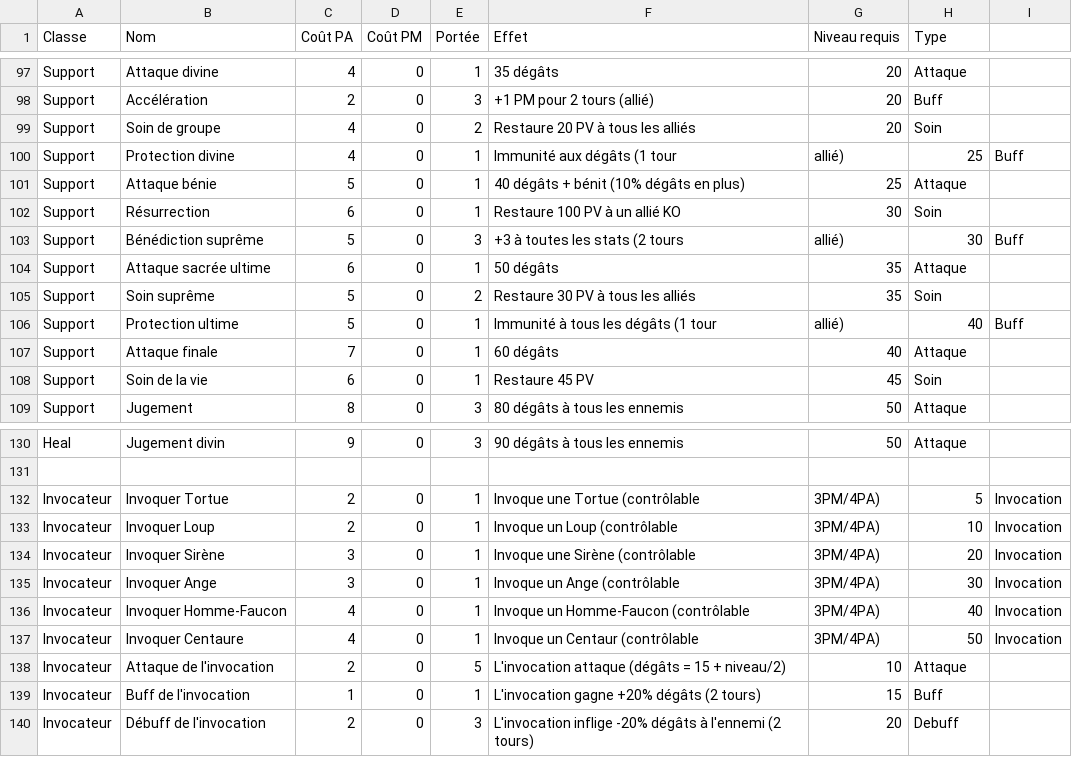
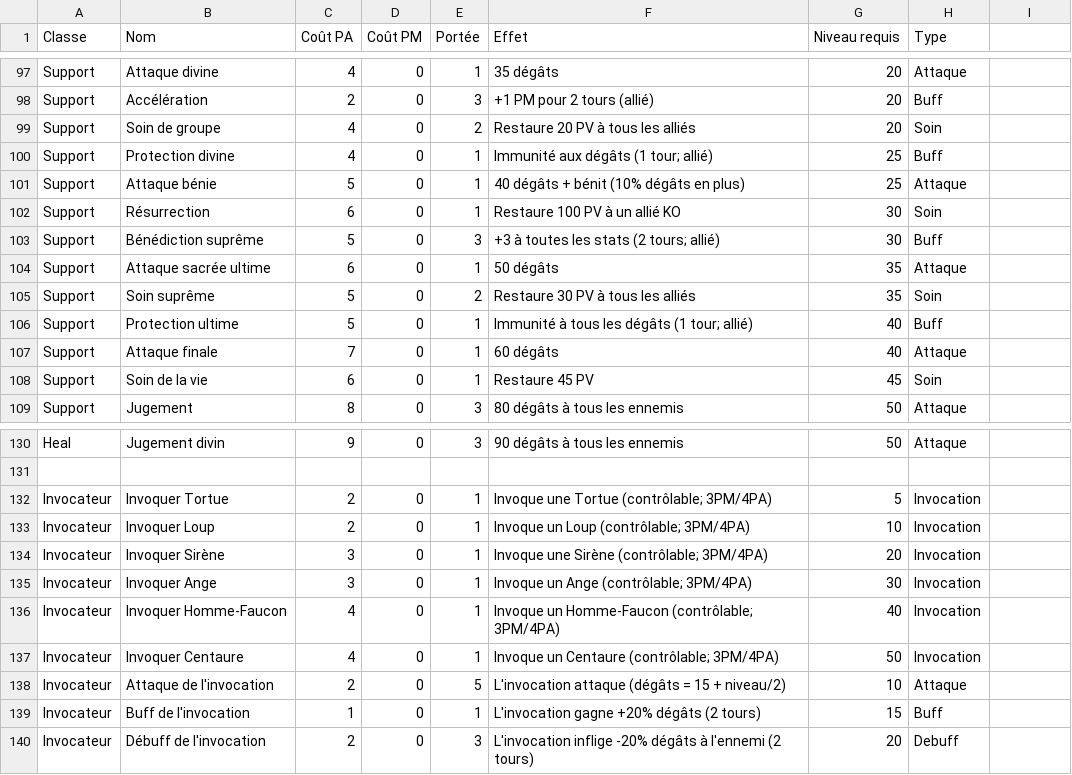
Before and after one commit to CharlieG42/Zimut, a CSV file: data/sorts.csv, drawn as a sheet; only a part is shown, gaps mark what is left out; the diff covers the shown part only.

```diff
--- a/data/sorts.csv
+++ b/data/sorts.csv
@@ -99,9 +99,9 @@ Support,Accélération,2,0,3,+1 PM pour 2 tours (allié),20,Buff
 Support,Soin de groupe,4,0,2,Restaure 20 PV à tous les alliés,20,Soin
-Support,Protection divine,4,0,1,Immunité aux dégâts (1 tour, allié),25,Buff
+Support,Protection divine,4,0,1,Immunité aux dégâts (1 tour; allié),25,Buff
 Support,Attaque bénie,5,0,1,40 dégâts + bénit (10% dégâts en plus),25,Attaque
 Support,Résurrection,6,0,1,Restaure 100 PV à un allié KO,30,Soin
-Support,Bénédiction suprême,5,0,3,+3 à toutes les stats (2 tours, allié),30,Buff
+Support,Bénédiction suprême,5,0,3,+3 à toutes les stats (2 tours; allié),30,Buff
 Support,Attaque sacrée ultime,6,0,1,50 dégâts,35,Attaque
 Support,Soin suprême,5,0,2,Restaure 30 PV à tous les alliés,35,Soin
-Support,Protection ultime,5,0,1,Immunité à tous les dégâts (1 tour, allié),40,Buff
+Support,Protection ultime,5,0,1,Immunité à tous les dégâts (1 tour; allié),40,Buff
 Support,Attaque finale,7,0,1,60 dégâts,40,Attaque
@@ -131,8 +131,8 @@ Heal,Jugement divin,9,0,3,90 dégâts à tous les ennemis,50,Attaque
 
-Invocateur,Invoquer Tortue,2,0,1,Invoque une Tortue (contrôlable, 3PM/4PA),5,Invocation
-Invocateur,Invoquer Loup,2,0,1,Invoque un Loup (contrôlable, 3PM/4PA),10,Invocation
-Invocateur,Invoquer Sirène,3,0,1,Invoque une Sirène (contrôlable, 3PM/4PA),20,Invocation
-Invocateur,Invoquer Ange,3,0,1,Invoque un Ange (contrôlable, 3PM/4PA),30,Invocation
-Invocateur,Invoquer Homme-Faucon,4,0,1,Invoque un Homme-Faucon (contrôlable, 3PM/4PA),40,Invocation
-Invocateur,Invoquer Centaure,4,0,1,Invoque un Centaur (contrôlable, 3PM/4PA),50,Invocation
+Invocateur,Invoquer Tortue,2,0,1,Invoque une Tortue (contrôlable; 3PM/4PA),5,Invocation
+Invocateur,Invoquer Loup,2,0,1,Invoque un Loup (contrôlable; 3PM/4PA),10,Invocation
+Invocateur,Invoquer Sirène,3,0,1,Invoque une Sirène (contrôlable; 3PM/4PA),20,Invocation
+Invocateur,Invoquer Ange,3,0,1,Invoque un Ange (contrôlable; 3PM/4PA),30,Invocation
+Invocateur,Invoquer Homme-Faucon,4,0,1,Invoque un Homme-Faucon (contrôlable; 3PM/4PA),40,Invocation
+Invocateur,Invoquer Centaure,4,0,1,Invoque un Centaure (contrôlable; 3PM/4PA),50,Invocation
 Invocateur,Attaque de l'invocation,2,0,5,L'invocation attaque (dégâts = 15 + niveau/2),10,Attaque
```
Also changed, not shown: 34 edited cells elsewhere in this file, data/craft.csv, data/ennemis.csv, 2 other files.
